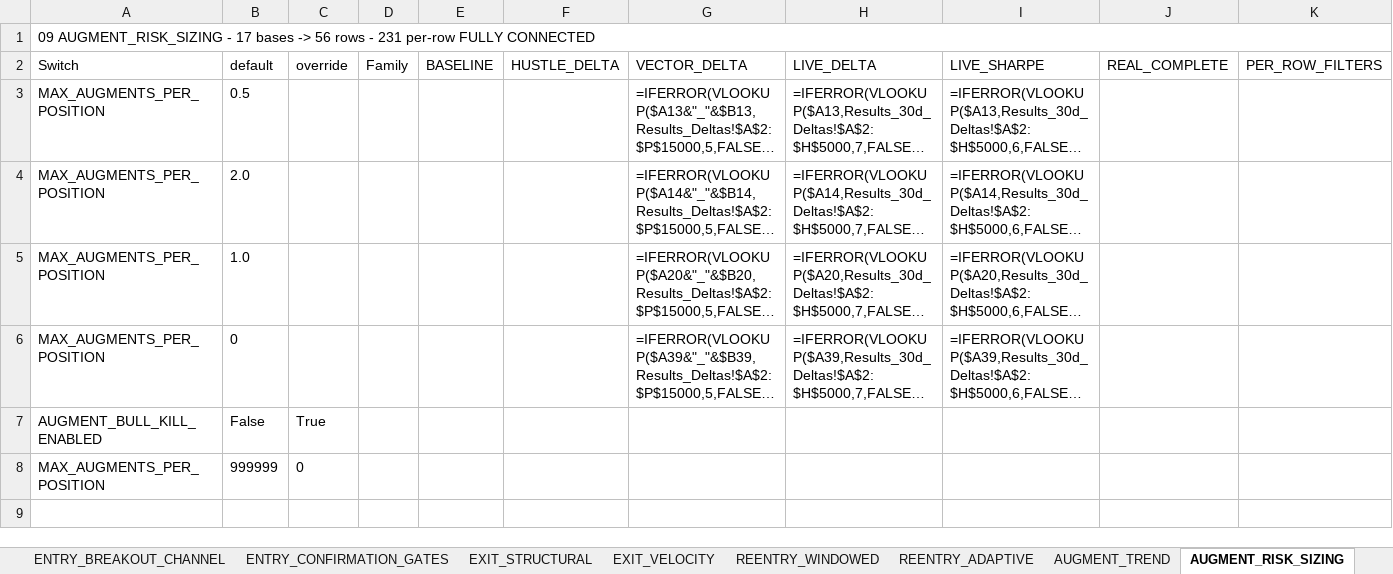
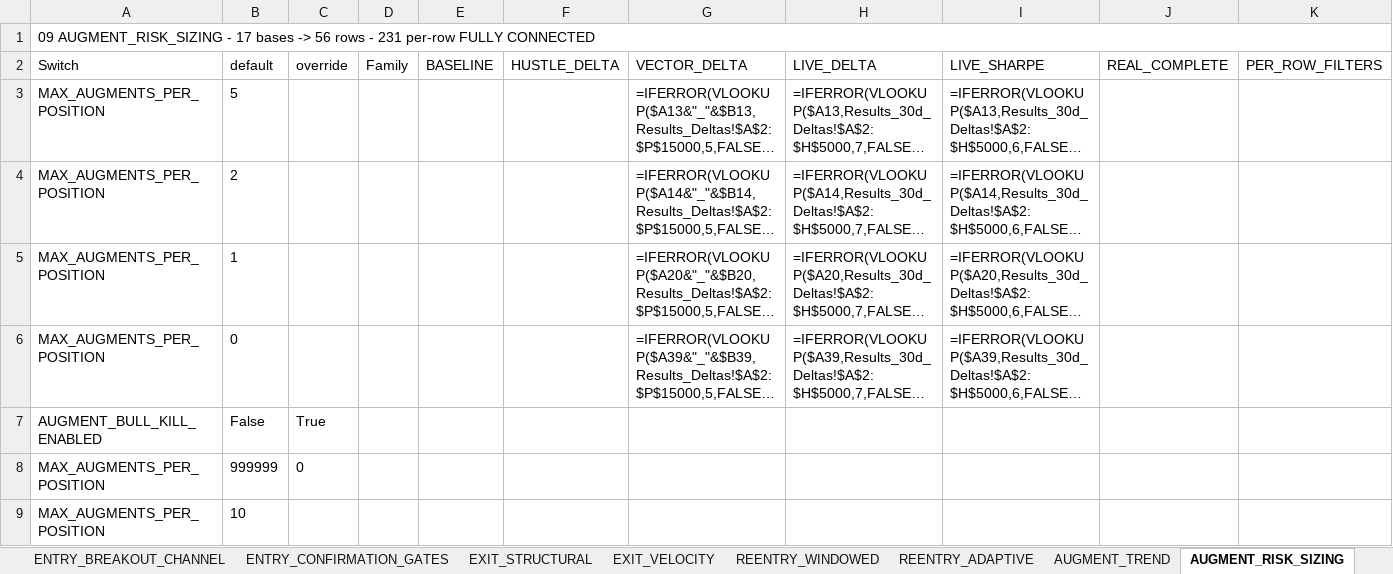
Before and after one commit to nielsvip/binance-sandbox, an Excel workbook: SPREADSHEETS/TEMPLATE_STOCKS_LONG.xlsx, sheet AUGMENT_RISK_SIZING, drawn as a sheet; only a part is shown; long unchanged cells end in …; values as stored, in another font and other column widths than the file's, no borders; formulas without a stored value are shown as written; rows hold the shown columns only; the diff names each change by its address in the sheet, - before the commit and + after, or states it on an @@ line.

```diff
--- a/SPREADSHEETS/TEMPLATE_STOCKS_LONG.xlsx (sheet AUGMENT_RISK_SIZING)
+++ b/SPREADSHEETS/TEMPLATE_STOCKS_LONG.xlsx (sheet AUGMENT_RISK_SIZING)
-B3: 0.5
+B3: 5
-B4: 2.0
+B4: 2
-B5: 1.0
+B5: 1
+row 9: MAX_AUGMENTS_PER_POSITION | 10
```
Also changed, not shown: SPREADSHEETS/TEMPLATE.xlsx, SPREADSHEETS/TEMPLATE_CRYPTO_LONG.xlsx, 18 other files.
